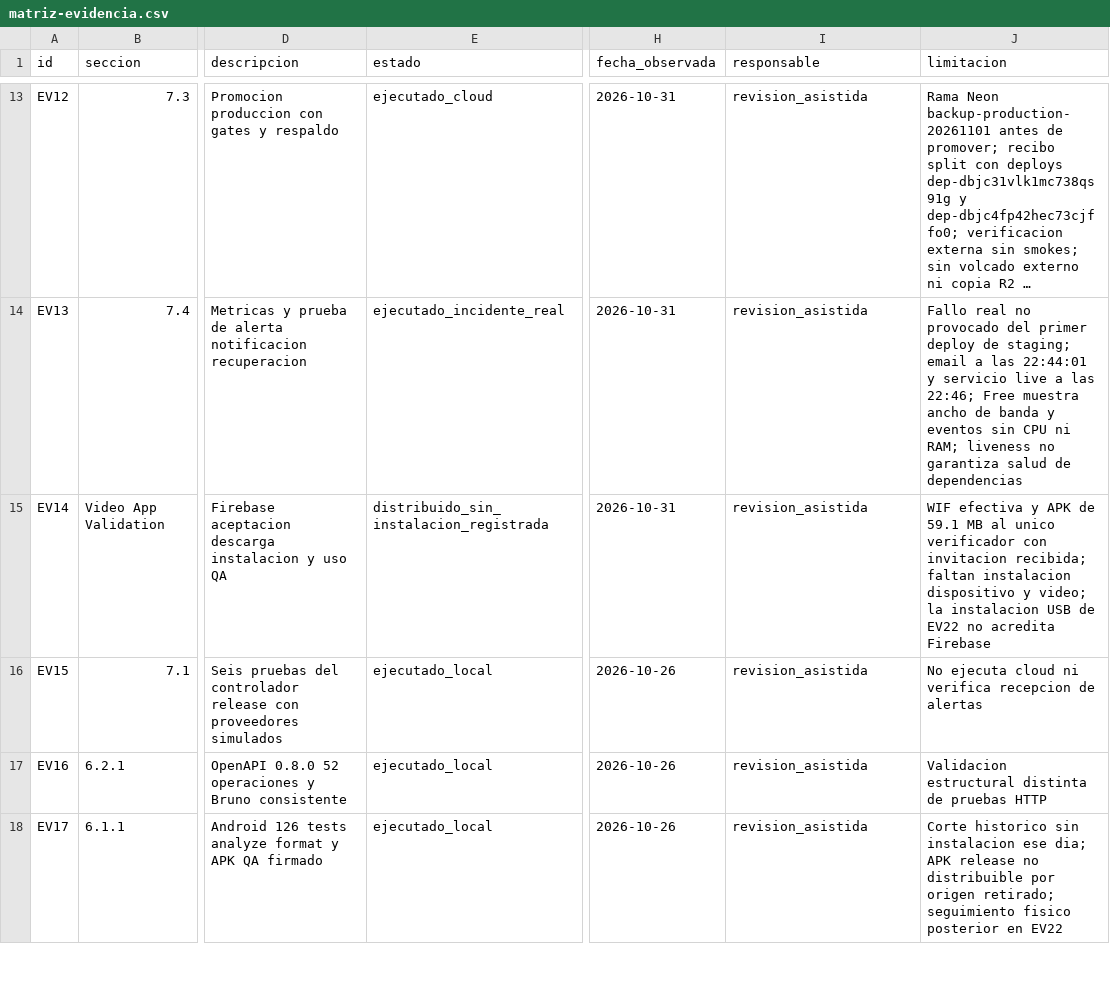
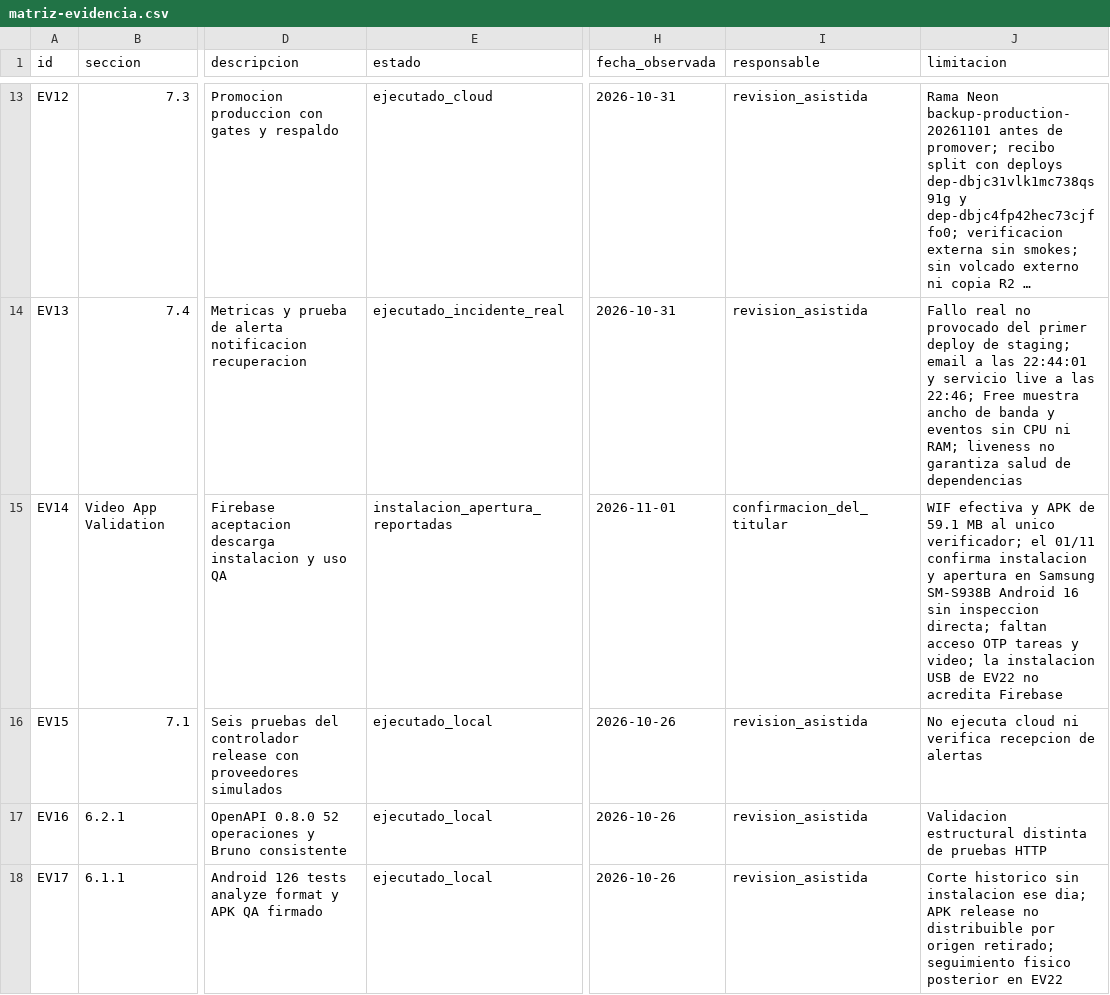
Before and after one commit to UPC-X/report-UPC, a CSV file: docs/validacion/matriz-evidencia.csv, drawn as a sheet; only a part is shown, gaps mark what is left out; long unchanged cells end in …; the diff names each change by its address in the sheet, - before the commit and + after, or states it on an @@ line.

Commit message:
docs: registrar instalación y apertura QA desde Firebase

```diff
--- a/docs/validacion/matriz-evidencia.csv
+++ b/docs/validacion/matriz-evidencia.csv
-E15 (estado): distribuido_sin_instalacion_registrada
+E15 (estado): instalacion_apertura_reportadas
-H15 (fecha_observada): 2026-10-31
+H15 (fecha_observada): 2026-11-01
-I15 (responsable): revision_asistida
+I15 (responsable): confirmacion_del_titular
-J15 (limitacion): …al unico verificador con invitacion recibida; faltan instalacion dispositivo y video;…
+J15 (limitacion): …al unico verificador; el 01/11 confirma instalacion y apertura en Samsung SM-S938B Android 16 sin inspeccion directa; faltan acceso OTP tareas y video;…
```
Also changed, not shown: 10 other files.
